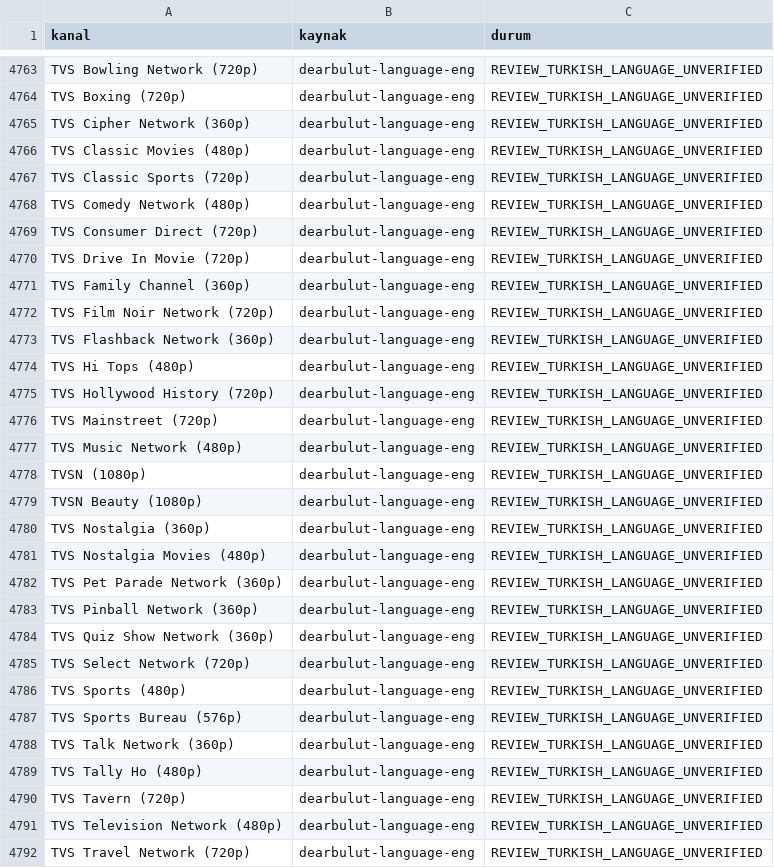
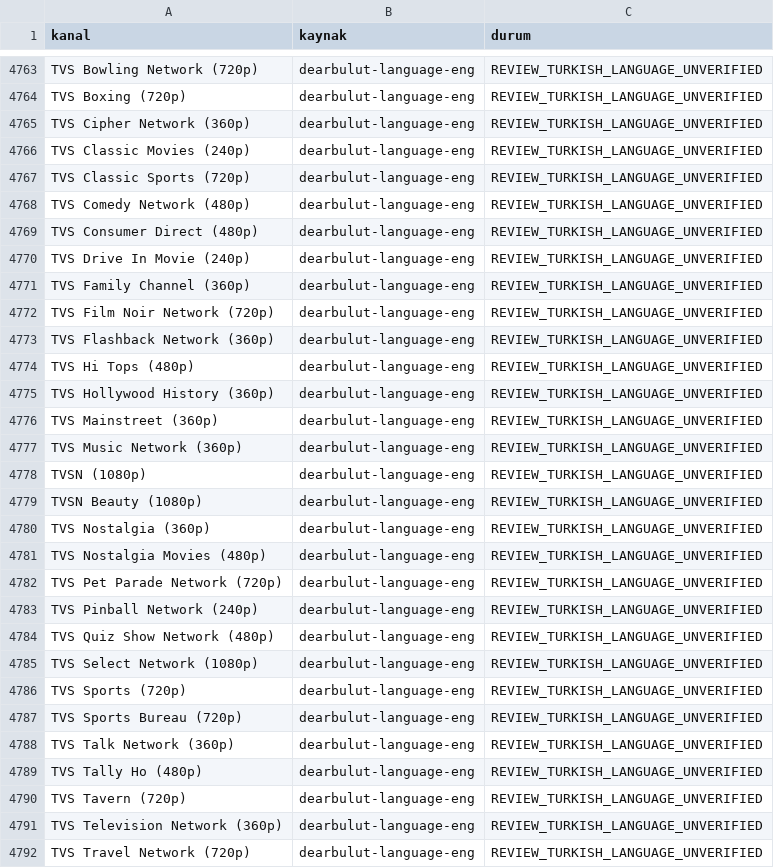
Before and after one commit to Madsc55/madsc-tv, a CSV file: madsc_kesif/filtre_reddedilenler.csv, drawn as a sheet; only a part is shown, gaps mark what is left out; the diff covers the shown part only.

```diff
--- a/madsc_kesif/filtre_reddedilenler.csv
+++ b/madsc_kesif/filtre_reddedilenler.csv
@@ -4765,7 +4765,7 @@ TVS Boxing (720p),dearbulut-language-eng,REVIEW_TURKISH_LANGUAGE_UNVERIFIED
 TVS Cipher Network (360p),dearbulut-language-eng,REVIEW_TURKISH_LANGUAGE_UNVERIFIED
-TVS Classic Movies (480p),dearbulut-language-eng,REVIEW_TURKISH_LANGUAGE_UNVERIFIED
+TVS Classic Movies (240p),dearbulut-language-eng,REVIEW_TURKISH_LANGUAGE_UNVERIFIED
 TVS Classic Sports (720p),dearbulut-language-eng,REVIEW_TURKISH_LANGUAGE_UNVERIFIED
 TVS Comedy Network (480p),dearbulut-language-eng,REVIEW_TURKISH_LANGUAGE_UNVERIFIED
-TVS Consumer Direct (720p),dearbulut-language-eng,REVIEW_TURKISH_LANGUAGE_UNVERIFIED
-TVS Drive In Movie (720p),dearbulut-language-eng,REVIEW_TURKISH_LANGUAGE_UNVERIFIED
+TVS Consumer Direct (480p),dearbulut-language-eng,REVIEW_TURKISH_LANGUAGE_UNVERIFIED
+TVS Drive In Movie (240p),dearbulut-language-eng,REVIEW_TURKISH_LANGUAGE_UNVERIFIED
 TVS Family Channel (360p),dearbulut-language-eng,REVIEW_TURKISH_LANGUAGE_UNVERIFIED
@@ -4774,5 +4774,5 @@ TVS Flashback Network (360p),dearbulut-language-eng,REVIEW_TURKISH_LANGUAGE_UNVE
 TVS Hi Tops (480p),dearbulut-language-eng,REVIEW_TURKISH_LANGUAGE_UNVERIFIED
-TVS Hollywood History (720p),dearbulut-language-eng,REVIEW_TURKISH_LANGUAGE_UNVERIFIED
-TVS Mainstreet (720p),dearbulut-language-eng,REVIEW_TURKISH_LANGUAGE_UNVERIFIED
-TVS Music Network (480p),dearbulut-language-eng,REVIEW_TURKISH_LANGUAGE_UNVERIFIED
+TVS Hollywood History (360p),dearbulut-language-eng,REVIEW_TURKISH_LANGUAGE_UNVERIFIED
+TVS Mainstreet (360p),dearbulut-language-eng,REVIEW_TURKISH_LANGUAGE_UNVERIFIED
+TVS Music Network (360p),dearbulut-language-eng,REVIEW_TURKISH_LANGUAGE_UNVERIFIED
 TVSN (1080p),dearbulut-language-eng,REVIEW_TURKISH_LANGUAGE_UNVERIFIED
@@ -4781,8 +4781,8 @@ TVS Nostalgia (360p),dearbulut-language-eng,REVIEW_TURKISH_LANGUAGE_UNVERIFIED
 TVS Nostalgia Movies (480p),dearbulut-language-eng,REVIEW_TURKISH_LANGUAGE_UNVERIFIED
-TVS Pet Parade Network (360p),dearbulut-language-eng,REVIEW_TURKISH_LANGUAGE_UNVERIFIED
-TVS Pinball Network (360p),dearbulut-language-eng,REVIEW_TURKISH_LANGUAGE_UNVERIFIED
-TVS Quiz Show Network (360p),dearbulut-language-eng,REVIEW_TURKISH_LANGUAGE_UNVERIFIED
-TVS Select Network (720p),dearbulut-language-eng,REVIEW_TURKISH_LANGUAGE_UNVERIFIED
-TVS Sports (480p),dearbulut-language-eng,REVIEW_TURKISH_LANGUAGE_UNVERIFIED
-TVS Sports Bureau (576p),dearbulut-language-eng,REVIEW_TURKISH_LANGUAGE_UNVERIFIED
+TVS Pet Parade Network (720p),dearbulut-language-eng,REVIEW_TURKISH_LANGUAGE_UNVERIFIED
+TVS Pinball Network (240p),dearbulut-language-eng,REVIEW_TURKISH_LANGUAGE_UNVERIFIED
+TVS Quiz Show Network (480p),dearbulut-language-eng,REVIEW_TURKISH_LANGUAGE_UNVERIFIED
+TVS Select Network (1080p),dearbulut-language-eng,REVIEW_TURKISH_LANGUAGE_UNVERIFIED
+TVS Sports (720p),dearbulut-language-eng,REVIEW_TURKISH_LANGUAGE_UNVERIFIED
+TVS Sports Bureau (720p),dearbulut-language-eng,REVIEW_TURKISH_LANGUAGE_UNVERIFIED
 TVS Talk Network (360p),dearbulut-language-eng,REVIEW_TURKISH_LANGUAGE_UNVERIFIED
@@ -4790,3 +4790,3 @@ TVS Tally Ho (480p),dearbulut-language-eng,REVIEW_TURKISH_LANGUAGE_UNVERIFIED
 TVS Tavern (720p),dearbulut-language-eng,REVIEW_TURKISH_LANGUAGE_UNVERIFIED
-TVS Television Network (480p),dearbulut-language-eng,REVIEW_TURKISH_LANGUAGE_UNVERIFIED
+TVS Television Network (360p),dearbulut-language-eng,REVIEW_TURKISH_LANGUAGE_UNVERIFIED
 TVS Travel Network (720p),dearbulut-language-eng,REVIEW_TURKISH_LANGUAGE_UNVERIFIED
```
Also changed, not shown: 47 edited cells elsewhere in this file, madsc_kesif/ana_liste_calismayanlar.csv, madsc_kesif/ana_liste_saglik_raporu.csv, 8 other files.
